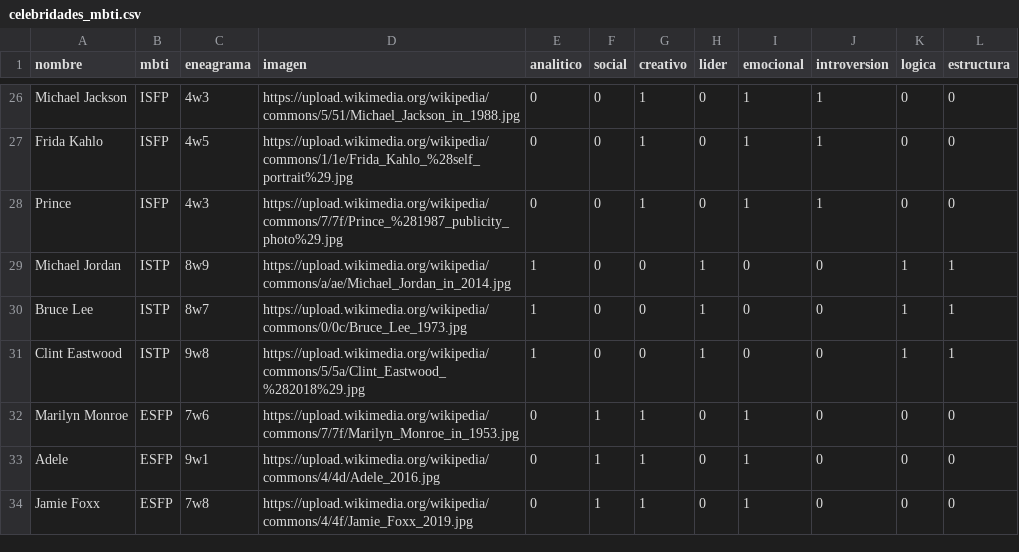
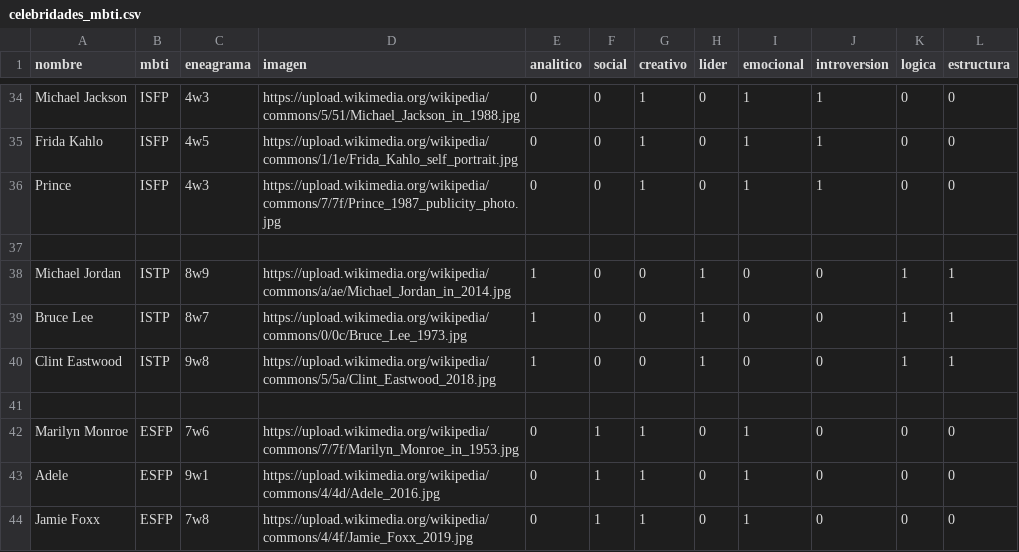
Before and after one commit to dannaequintero/test-mbti, a CSV file: celebridades_mbti.csv, drawn as a sheet; only a part is shown, gaps mark what is left out; addresses are those after the commit; the diff covers the shown part only; the diff names each change by its address in the sheet, - before the commit and + after, or states it on an @@ line.

```diff
--- a/celebridades_mbti.csv
+++ b/celebridades_mbti.csv
-D35 (imagen): https://upload.wikimedia.org/wikipedia/commons/1/1e/Frida_Kahlo_%28self_portrait%29.jpg
+D35 (imagen): https://upload.wikimedia.org/wikipedia/commons/1/1e/Frida_Kahlo_self_portrait.jpg
-D36 (imagen): https://upload.wikimedia.org/wikipedia/commons/7/7f/Prince_%281987_publicity_photo%29.jpg
+D36 (imagen): https://upload.wikimedia.org/wikipedia/commons/7/7f/Prince_1987_publicity_photo.jpg
+row 37: (empty)
-D40 (imagen): https://upload.wikimedia.org/wikipedia/commons/5/5a/Clint_Eastwood_%282018%29.jpg
+D40 (imagen): https://upload.wikimedia.org/wikipedia/commons/5/5a/Clint_Eastwood_2018.jpg
+row 41: (empty)
```
Also changed, not shown: 8 added rows and 5 edited cells elsewhere in this file.
